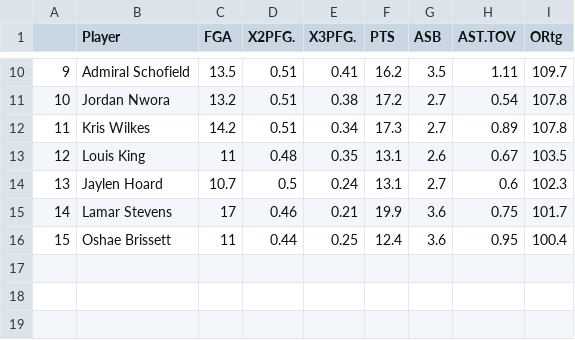
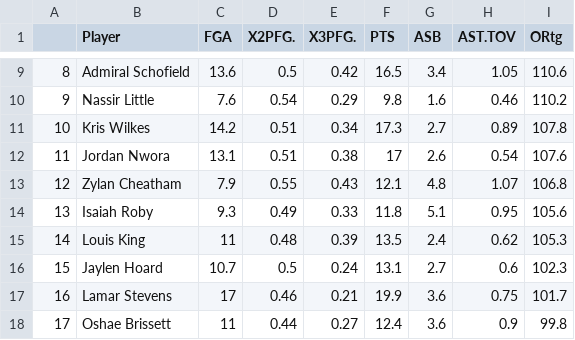
Before and after one commit to sebasp41/portfolio, a CSV file: content/post/fsf2.csv, drawn as a sheet; only a part is shown, gaps mark what is left out; removed rows and columns are numbered as before the commit, all else as after; the diff covers the shown part only; the diff names each change by its address in the sheet, - before the commit and + after, or states it on an @@ line.

```diff
--- a/content/post/fsf2.csv
+++ b/content/post/fsf2.csv
@@ column A renumbered from row 6 down @@
-C9 (FGA): 13.5
+C9 (FGA): 13.6
-D9 (X2PFG.): 0.51
+D9 (X2PFG.): 0.5
-E9 (X3PFG.): 0.41
+E9 (X3PFG.): 0.42
-F9 (PTS): 16.2
+F9 (PTS): 16.5
-G9 (ASB): 3.5
+G9 (ASB): 3.4
-H9 (AST.TOV): 1.11
+H9 (AST.TOV): 1.05
-I9 (ORtg): 109.7
+I9 (ORtg): 110.6
-row 11: 10 | Jordan Nwora | 13.2 | 0.51 | 0.38 | 17.2 | 2.7 | 0.54 | 107.8
+row 10: 9 | Nassir Little | 7.6 | 0.54 | 0.29 | 9.8 | 1.6 | 0.46 | 110.2
+row 12: 11 | Jordan Nwora | 13.1 | 0.51 | 0.38 | 17 | 2.6 | 0.54 | 107.6
+row 13: 12 | Zylan Cheatham | 7.9 | 0.55 | 0.43 | 12.1 | 4.8 | 1.07 | 106.8
+row 14: 13 | Isaiah Roby | 9.3 | 0.49 | 0.33 | 11.8 | 5.1 | 0.95 | 105.6
-E15 (X3PFG.): 0.35
+E15 (X3PFG.): 0.39
-F15 (PTS): 13.1
+F15 (PTS): 13.5
-G15 (ASB): 2.6
+G15 (ASB): 2.4
-H15 (AST.TOV): 0.67
+H15 (AST.TOV): 0.62
-I15 (ORtg): 103.5
+I15 (ORtg): 105.3
-E18 (X3PFG.): 0.25
+E18 (X3PFG.): 0.27
-H18 (AST.TOV): 0.95
+H18 (AST.TOV): 0.9
-I18 (ORtg): 100.4
+I18 (ORtg): 99.8
```
Also changed, not shown: 1 added row, 2 removed rows and 27 edited cells elsewhere in this file, content/post/fc2.csv, content/post/fpg2.csv, 18 other files.
